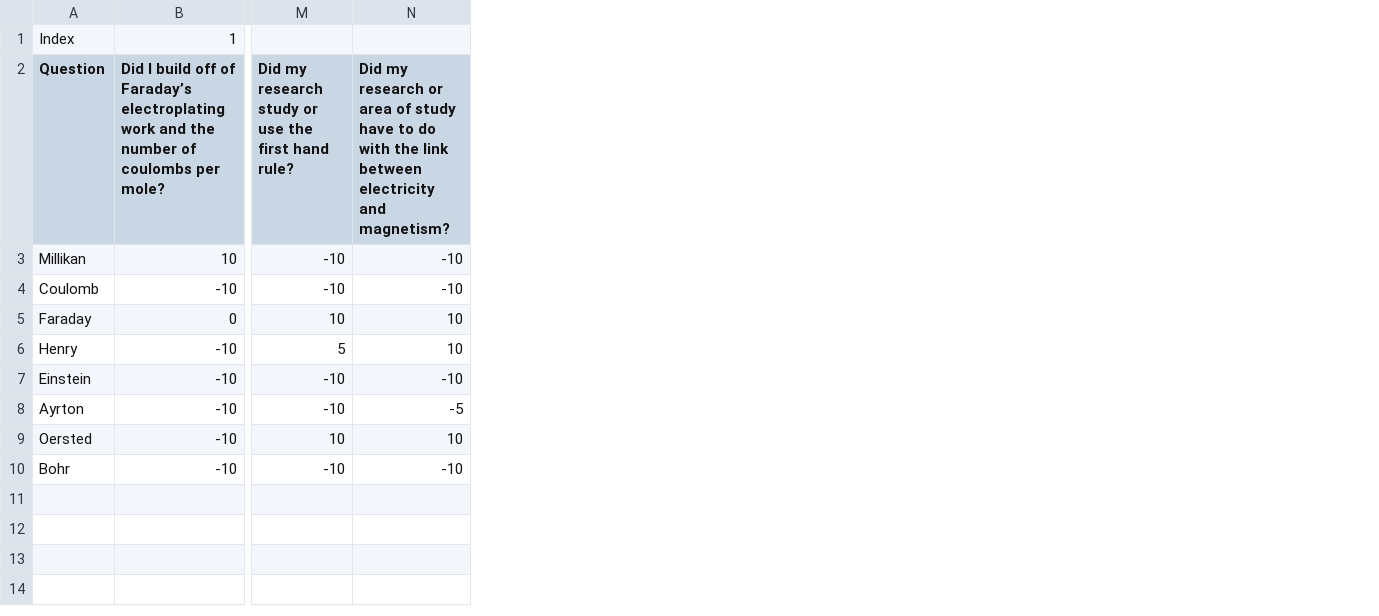
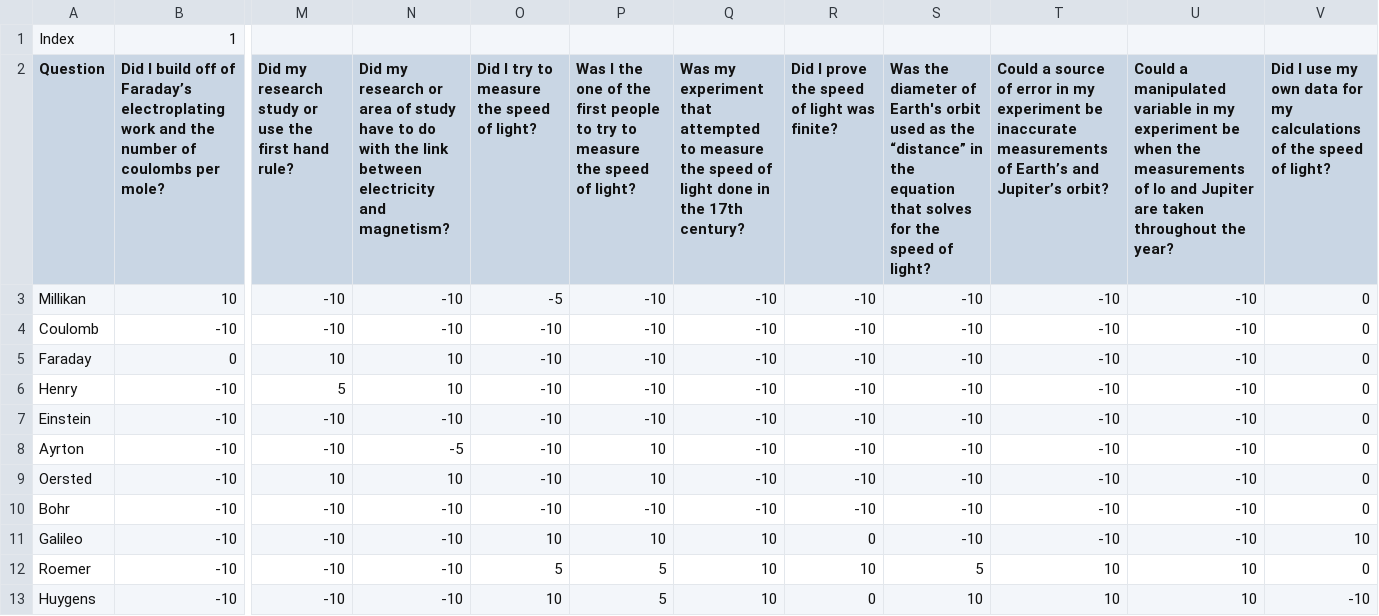
Before and after one commit to Zabro000/ODWM-Code, a CSV file: Questions_and_Answers.csv, drawn as a sheet; only a part is shown, gaps mark what is left out; rows hold the shown columns only; the diff names each change by its address in the sheet, - before the commit and + after, or states it on an @@ line.

Commit message:
Added questions and things about Galileo, Roemer and Huygens

```diff
--- a/Questions_and_Answers.csv
+++ b/Questions_and_Answers.csv
+column O, rows 2-10: Did I try to measure the speed of light? | -5 | -10 | -10 | -10 | -10 | -10 | -10 | -10
+column P, rows 2-10: Was I the one of the first people to try to measure the speed of light? | -10 | -10 | -10 | -10 | -10 | 10 | 10 | -10
+column Q, rows 2-10: Was my experiment that attempted to measure the speed of light done in the 17th century? | -10 | -10 | -10 | -10 | -10 | -10 | -10 | -10
+column R, rows 2-10: Did I prove the speed of light was finite? | -10 | -10 | -10 | -10 | -10 | -10 | -10 | -10
+column S, rows 2-10: Was the diameter of Earth's orbit used as the “distance” in the equation that solves for the speed of light? | -10 | -10 | -10 | -10 | -10 | -10 | -10 | -10
+column T, rows 2-10: Could a source of error in my experiment be inaccurate measurements of Earth’s and Jupiter’s orbit? | -10 | -10 | -10 | -10 | -10 | -10 | -10 | -10
+column U, rows 2-10: Could a manipulated variable in my experiment be when the measurements of Io and Jupiter are taken throughout the year? | -10 | -10 | -10 | -10 | -10 | -10 | -10 | -10
+column V, rows 2-10: Did I use my own data for my calculations of the speed of light? | 0 | 0 | 0 | 0 | 0 | 0 | 0 | 0
+row 11: Galileo | -10 | -10 | -10 | 10 | 10 | 10 | 0 | -10 | -10 | -10 | 10
+row 12: Roemer | -10 | -10 | -10 | 5 | 5 | 10 | 10 | 5 | 10 | 10 | 0
+row 13: Huygens | -10 | -10 | -10 | 10 | 5 | 10 | 0 | 10 | 10 | 10 | -10
```
Also changed, not shown: 1 other file.
